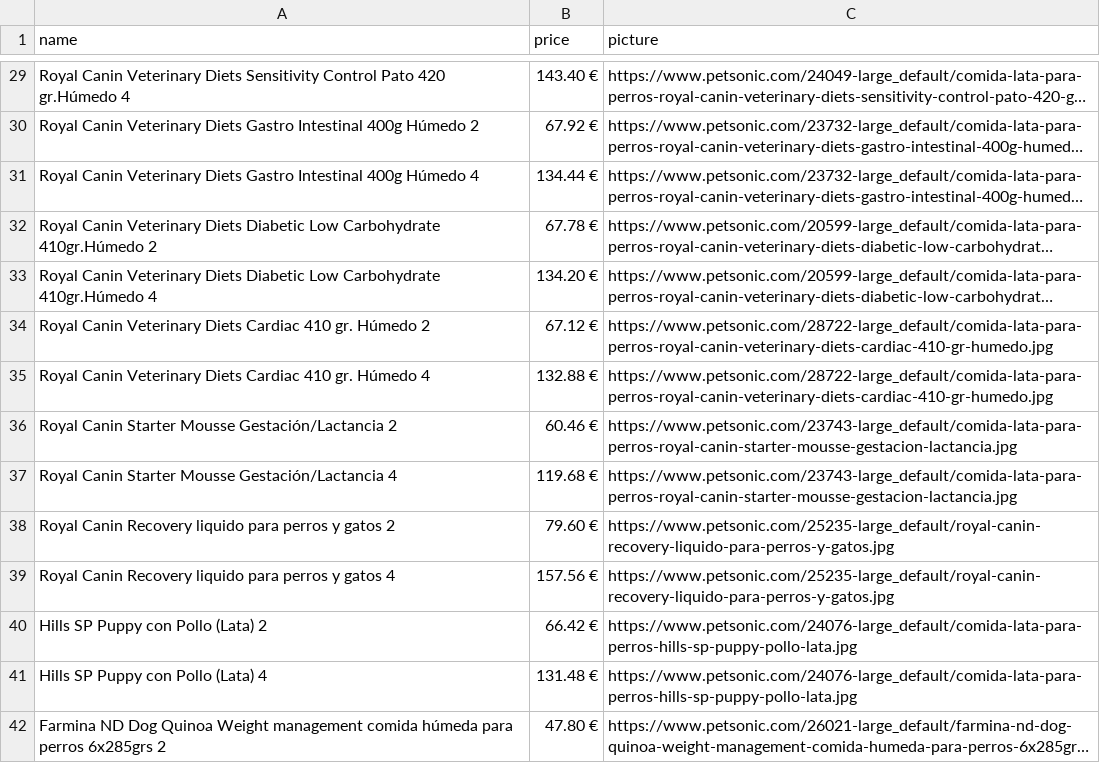
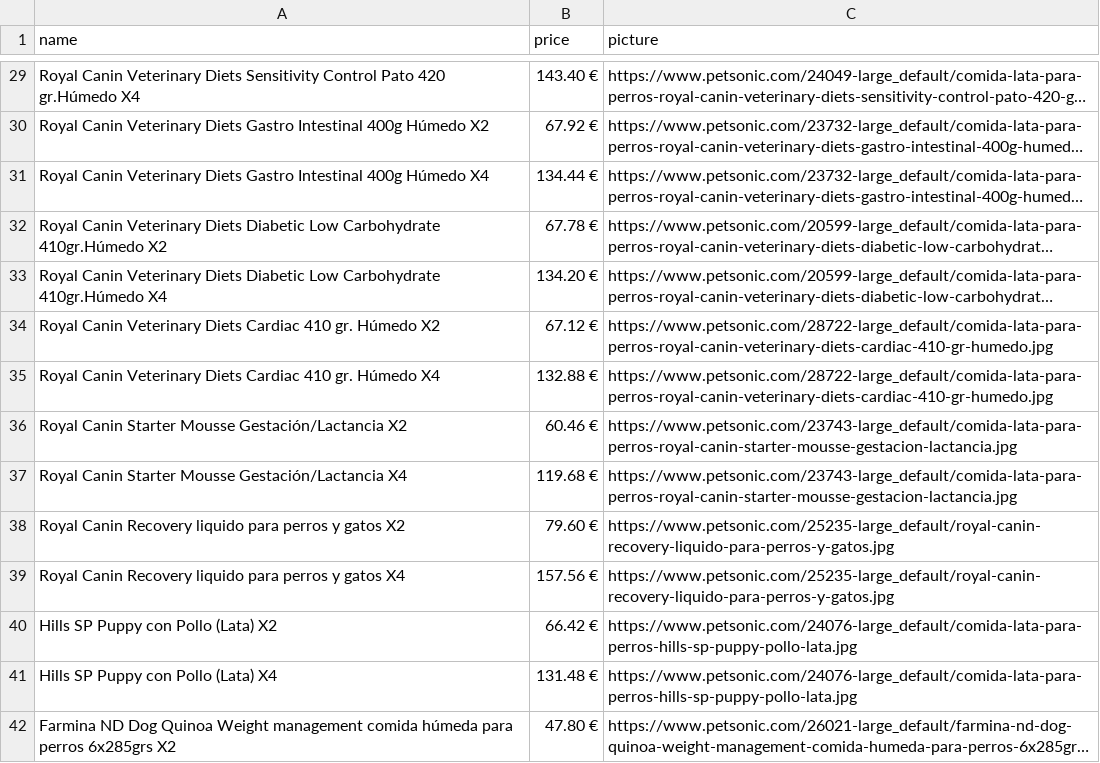
Before and after one commit to BlinovA25/TestTask2, a CSV file: ParseData.csv, drawn as a sheet; only a part is shown, gaps mark what is left out; long unchanged cells end in …; the diff covers the shown part only; the diff names each change by its address in the sheet, - before the commit and + after, or states it on an @@ line.

```diff
--- a/ParseData.csv
+++ b/ParseData.csv
-A29 (name): …420 gr.Húmedo 4
+A29 (name): …420 gr.Húmedo X4
-A30 (name): …400g Húmedo 2
+A30 (name): …400g Húmedo X2
-A31 (name): …400g Húmedo 4
+A31 (name): …400g Húmedo X4
-A32 (name): …Carbohydrate 410gr.Húmedo 2
+A32 (name): …Carbohydrate 410gr.Húmedo X2
-A33 (name): …Carbohydrate 410gr.Húmedo 4
+A33 (name): …Carbohydrate 410gr.Húmedo X4
-A34 (name): …gr. Húmedo 2
+A34 (name): …gr. Húmedo X2
-A35 (name): …gr. Húmedo 4
+A35 (name): …gr. Húmedo X4
-A36 (name): …Mousse Gestación/Lactancia 2
+A36 (name): …Mousse Gestación/Lactancia X2
-A37 (name): …Mousse Gestación/Lactancia 4
+A37 (name): …Mousse Gestación/Lactancia X4
-A38 (name): …y gatos 2
+A38 (name): …y gatos X2
-A39 (name): …y gatos 4
+A39 (name): …y gatos X4
-A40 (name): Hills SP Puppy con Pollo (Lata) 2
+A40 (name): Hills SP Puppy con Pollo (Lata) X2
-A41 (name): Hills SP Puppy con Pollo (Lata) 4
+A41 (name): Hills SP Puppy con Pollo (Lata) X4
-A42 (name): …perros 6x285grs 2
+A42 (name): …perros 6x285grs X2
```
Also changed, not shown: 88 edited cells elsewhere in this file, 1 other file.
